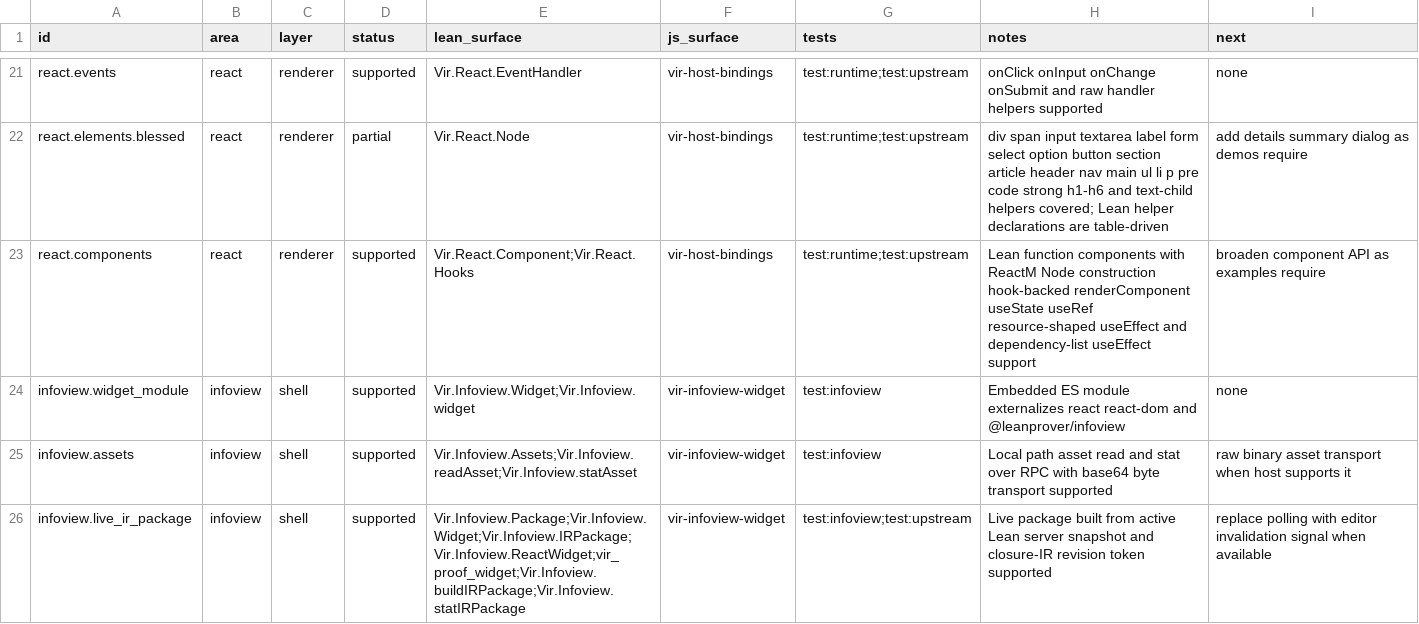
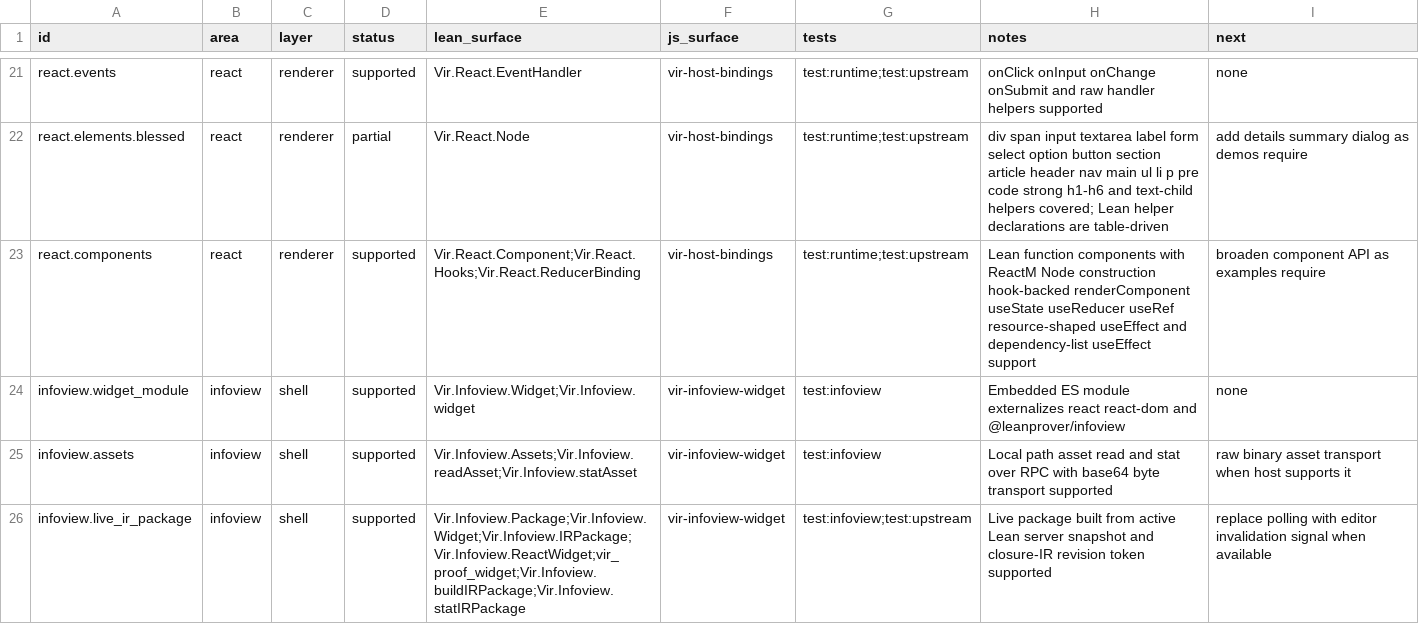
Before and after one commit to ejgallego/lean-vir, a TSV file: docs/API_COVERAGE.tsv, drawn as a sheet; only a part is shown, gaps mark what is left out.

Commit message:
feat: add React reducer bindings

```diff
--- a/docs/API_COVERAGE.tsv
+++ b/docs/API_COVERAGE.tsv
@@ -22,3 +22,3 @@ react.events	react	renderer	supported	Vir.React.EventHandler	vir-host-bindings	t
 react.elements.blessed	react	renderer	partial	Vir.React.Node	vir-host-bindings	test:runtime;test:upstream	div span input textarea label form select option button section article header nav main ul li p pre code strong h1-h6 and text-child helpers covered; Lean helper declarations are table-driven	add details summary dialog as demos require
-react.components	react	renderer	supported	Vir.React.Component;Vir.React.Hooks	vir-host-bindings	test:runtime;test:upstream	Lean function components with ReactM Node construction hook-backed renderComponent useState useRef resource-shaped useEffect and dependency-list useEffect support	broaden component API as examples require
+react.components	react	renderer	supported	Vir.React.Component;Vir.React.Hooks;Vir.React.ReducerBinding	vir-host-bindings	test:runtime;test:upstream	Lean function components with ReactM Node construction hook-backed renderComponent useState useReducer useRef resource-shaped useEffect and dependency-list useEffect support	broaden component API as examples require
 infoview.widget_module	infoview	shell	supported	Vir.Infoview.Widget;Vir.Infoview.widget	vir-infoview-widget	test:infoview	Embedded ES module externalizes react react-dom and @leanprover/infoview	none
```
Also changed, not shown: 16 other files.
